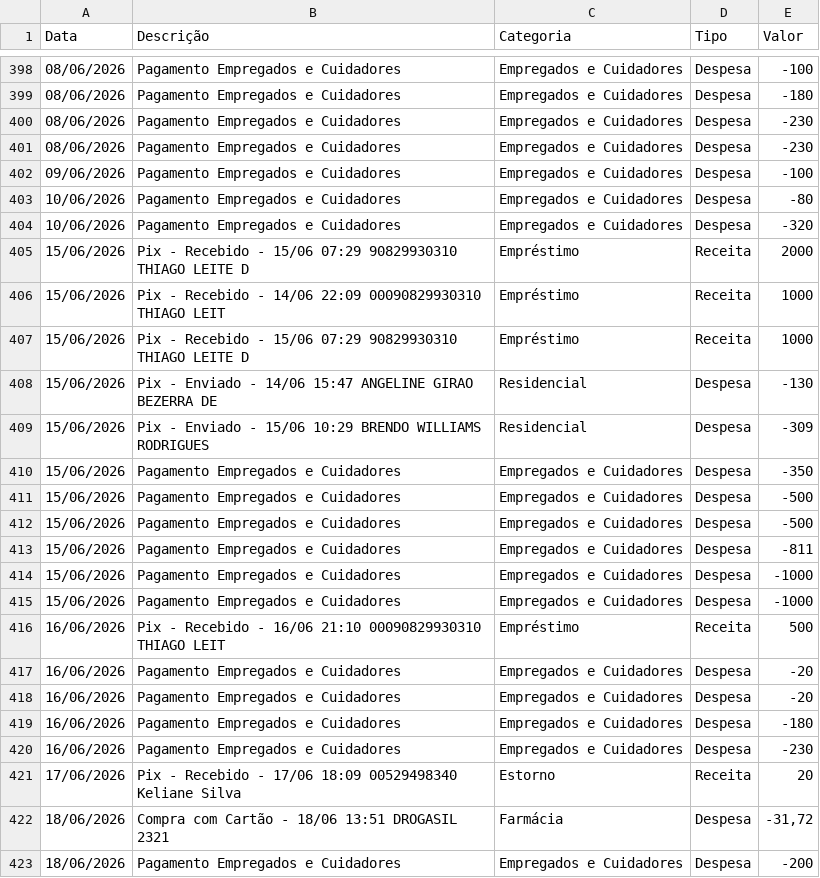
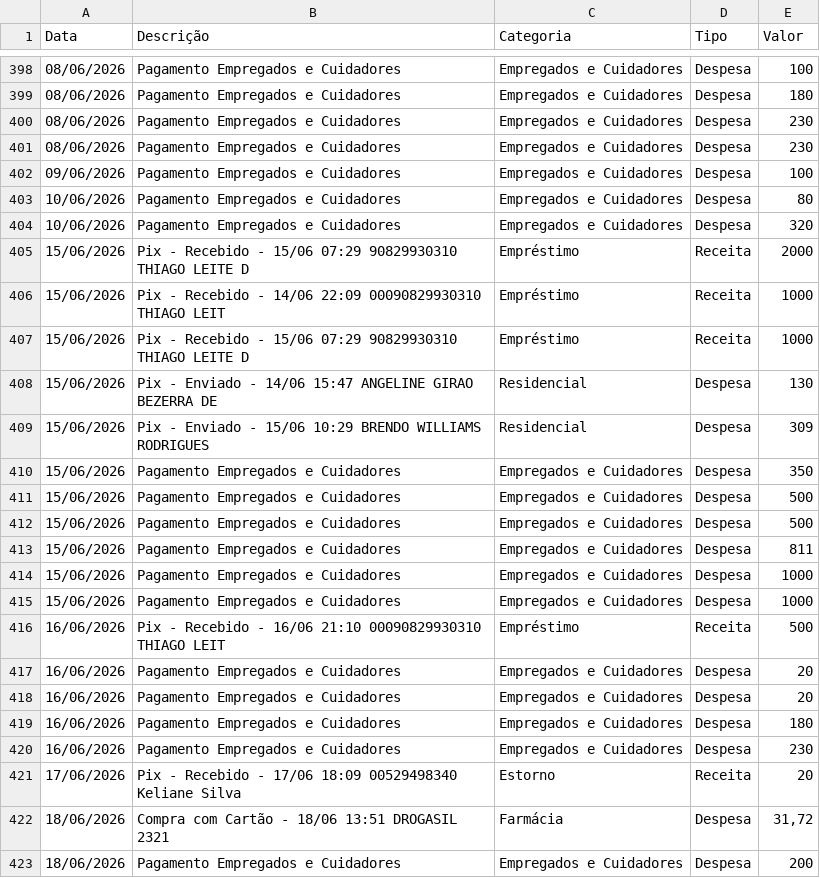
Before and after one commit to tsilva1982/teste, a CSV file: prestacao_contas/lancamentos.csv, drawn as a sheet; only a part is shown, gaps mark what is left out; the diff covers the shown part only.

```diff
--- a/prestacao_contas/lancamentos.csv
+++ b/prestacao_contas/lancamentos.csv
@@ -398,8 +398,8 @@ Data;Descrição;Categoria;Tipo;Valor
-08/06/2026;Pagamento Empregados e Cuidadores;Empregados e Cuidadores;Despesa;-100
-08/06/2026;Pagamento Empregados e Cuidadores;Empregados e Cuidadores;Despesa;-180
-08/06/2026;Pagamento Empregados e Cuidadores;Empregados e Cuidadores;Despesa;-230
-08/06/2026;Pagamento Empregados e Cuidadores;Empregados e Cuidadores;Despesa;-230
-09/06/2026;Pagamento Empregados e Cuidadores;Empregados e Cuidadores;Despesa;-100
-10/06/2026;Pagamento Empregados e Cuidadores;Empregados e Cuidadores;Despesa;-80
-10/06/2026;Pagamento Empregados e Cuidadores;Empregados e Cuidadores;Despesa;-320
+08/06/2026;Pagamento Empregados e Cuidadores;Empregados e Cuidadores;Despesa;100
+08/06/2026;Pagamento Empregados e Cuidadores;Empregados e Cuidadores;Despesa;180
+08/06/2026;Pagamento Empregados e Cuidadores;Empregados e Cuidadores;Despesa;230
+08/06/2026;Pagamento Empregados e Cuidadores;Empregados e Cuidadores;Despesa;230
+09/06/2026;Pagamento Empregados e Cuidadores;Empregados e Cuidadores;Despesa;100
+10/06/2026;Pagamento Empregados e Cuidadores;Empregados e Cuidadores;Despesa;80
+10/06/2026;Pagamento Empregados e Cuidadores;Empregados e Cuidadores;Despesa;320
 15/06/2026;Pix - Recebido - 15/06 07:29 90829930310 THIAGO LEITE D;Empréstimo;Receita;2000
@@ -407,17 +407,17 @@ Data;Descrição;Categoria;Tipo;Valor
 15/06/2026;Pix - Recebido - 15/06 07:29 90829930310 THIAGO LEITE D;Empréstimo;Receita;1000
-15/06/2026;Pix - Enviado - 14/06 15:47 ANGELINE GIRAO BEZERRA DE;Residencial;Despesa;-130
-15/06/2026;Pix - Enviado - 15/06 10:29 BRENDO WILLIAMS RODRIGUES;Residencial;Despesa;-309
-15/06/2026;Pagamento Empregados e Cuidadores;Empregados e Cuidadores;Despesa;-350
-15/06/2026;Pagamento Empregados e Cuidadores;Empregados e Cuidadores;Despesa;-500
-15/06/2026;Pagamento Empregados e Cuidadores;Empregados e Cuidadores;Despesa;-500
-15/06/2026;Pagamento Empregados e Cuidadores;Empregados e Cuidadores;Despesa;-811
-15/06/2026;Pagamento Empregados e Cuidadores;Empregados e Cuidadores;Despesa;-1000
-15/06/2026;Pagamento Empregados e Cuidadores;Empregados e Cuidadores;Despesa;-1000
+15/06/2026;Pix - Enviado - 14/06 15:47 ANGELINE GIRAO BEZERRA DE;Residencial;Despesa;130
+15/06/2026;Pix - Enviado - 15/06 10:29 BRENDO WILLIAMS RODRIGUES;Residencial;Despesa;309
+15/06/2026;Pagamento Empregados e Cuidadores;Empregados e Cuidadores;Despesa;350
+15/06/2026;Pagamento Empregados e Cuidadores;Empregados e Cuidadores;Despesa;500
+15/06/2026;Pagamento Empregados e Cuidadores;Empregados e Cuidadores;Despesa;500
+15/06/2026;Pagamento Empregados e Cuidadores;Empregados e Cuidadores;Despesa;811
+15/06/2026;Pagamento Empregados e Cuidadores;Empregados e Cuidadores;Despesa;1000
+15/06/2026;Pagamento Empregados e Cuidadores;Empregados e Cuidadores;Despesa;1000
 16/06/2026;Pix - Recebido - 16/06 21:10 00090829930310 THIAGO LEIT;Empréstimo;Receita;500
-16/06/2026;Pagamento Empregados e Cuidadores;Empregados e Cuidadores;Despesa;-20
-16/06/2026;Pagamento Empregados e Cuidadores;Empregados e Cuidadores;Despesa;-20
-16/06/2026;Pagamento Empregados e Cuidadores;Empregados e Cuidadores;Despesa;-180
-16/06/2026;Pagamento Empregados e Cuidadores;Empregados e Cuidadores;Despesa;-230
+16/06/2026;Pagamento Empregados e Cuidadores;Empregados e Cuidadores;Despesa;20
+16/06/2026;Pagamento Empregados e Cuidadores;Empregados e Cuidadores;Despesa;20
+16/06/2026;Pagamento Empregados e Cuidadores;Empregados e Cuidadores;Despesa;180
+16/06/2026;Pagamento Empregados e Cuidadores;Empregados e Cuidadores;Despesa;230
 17/06/2026;Pix - Recebido - 17/06 18:09 00529498340 Keliane Silva;Estorno;Receita;20
-18/06/2026;Compra com Cartão - 18/06 13:51 DROGASIL 2321;Farmácia;Despesa;-31,72
-18/06/2026;Pagamento Empregados e Cuidadores;Empregados e Cuidadores;Despesa;-200
+18/06/2026;Compra com Cartão - 18/06 13:51 DROGASIL 2321;Farmácia;Despesa;31,72
+18/06/2026;Pagamento Empregados e Cuidadores;Empregados e Cuidadores;Despesa;200
```
Also changed, not shown: 54 edited cells elsewhere in this file.
